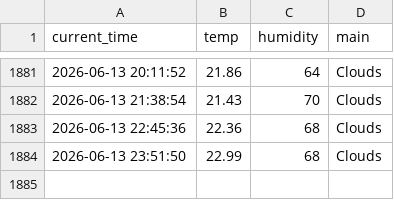
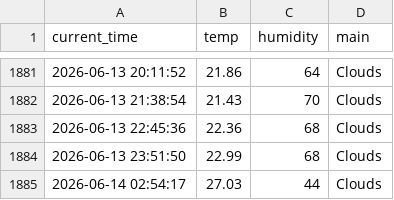
Before and after one commit to kyb7640-gif/weather_5m, a CSV file: weather.csv, drawn as a sheet; only a part is shown, gaps mark what is left out.

```diff
--- a/weather.csv
+++ b/weather.csv
@@ -1884 +1884,2 @@ current_time,temp,humidity,main
 2026-06-13 23:51:50,22.99,68,Clouds
+2026-06-14 02:54:17,27.03,44,Clouds
```
